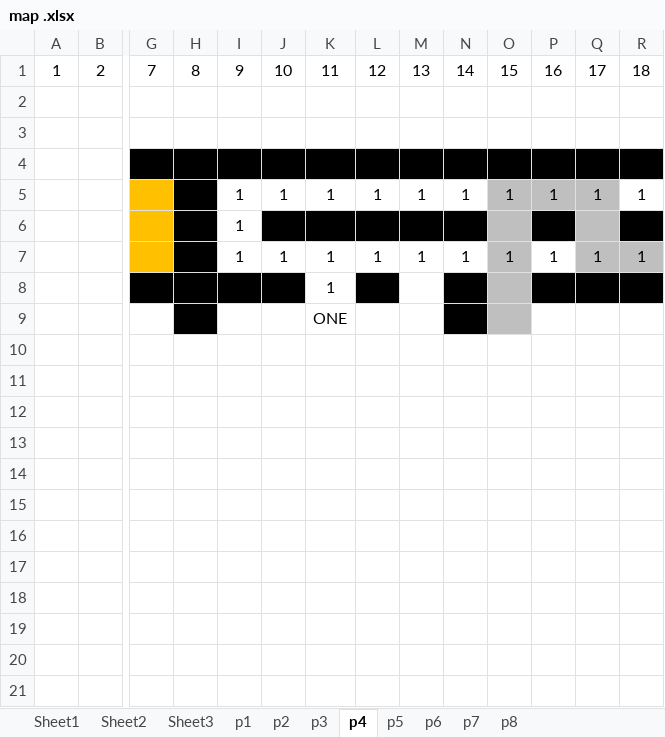
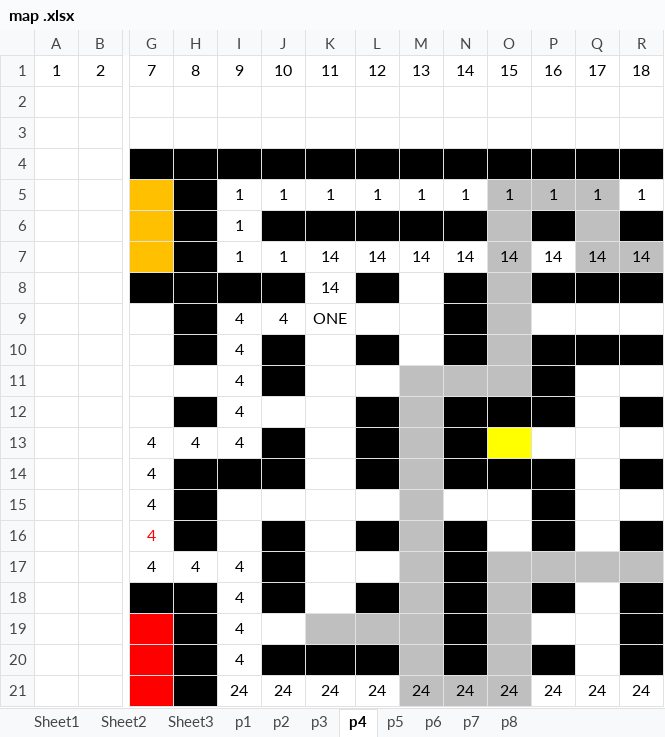
Before and after one commit to mathewjose47/DoOrDie, an Excel workbook: map .xlsx, sheet p4, drawn as a sheet; only a part is shown, gaps mark what is left out; values as stored, in another font and other column widths than the file's, no borders; removed rows and columns are numbered as before the commit, all else as after; rows hold the shown columns only; the diff names each change by its address in the sheet, - before the commit and + after, or states it on an @@ line.

```diff
--- a/map .xlsx (sheet p4)
+++ b/map .xlsx (sheet p4)
-row 7:  |  |  |  | 1 | 1 | 1 | 1 | 1 | 1 | 1 | 1 | 1 | 1
-row 8:  |  |  |  |  |  | 1
-row 9:  |  |  |  |  |  | ONE
+row 7:  |  |  |  | 1 | 1 | 14 | 14 | 14 | 14 | 14 | 14 | 14 | 14
+row 8:  |  |  |  |  |  | 14
+row 9:  |  |  |  | 4 | 4 | ONE
+row 10:  |  |  |  | 4
+row 11:  |  |  |  | 4
+row 12:  |  |  |  | 4
+row 13:  |  | 4 | 4 | 4
+row 14:  |  | 4
+row 15:  |  | 4
+row 16:  |  | 4
+row 17:  |  | 4 | 4 | 4
+row 18:  |  |  |  | 4
+row 19:  |  |  |  | 4
+row 20:  |  |  |  | 4
+row 21:  |  |  |  | 24 | 24 | 24 | 24 | 24 | 24 | 24 | 24 | 24 | 24
```
Also changed, not shown: sheet p2, sheet p3, sheet p5.
